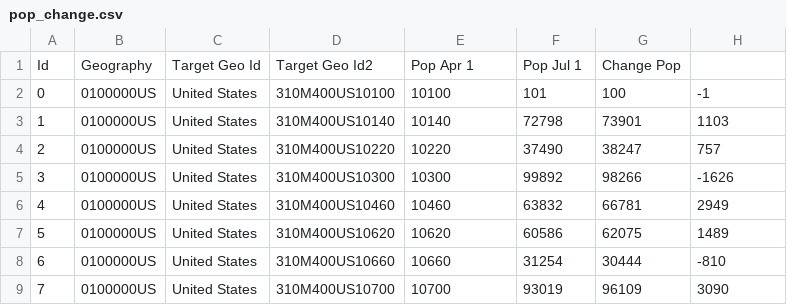
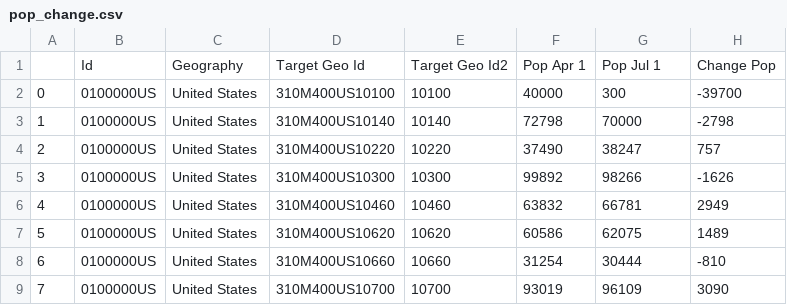
Before and after one commit to jalabdullah32-lgtm/umgc, a CSV file: cyopPython/5head/pop_change.csv, drawn as a sheet; only a part is shown.

```diff
--- a/cyopPython/5head/pop_change.csv
+++ b/cyopPython/5head/pop_change.csv
@@ -1,4 +1,4 @@
-Id,Geography,Target Geo Id,Target Geo Id2,Pop Apr 1,Pop Jul 1,Change Pop
-0,0100000US,United States,310M400US10100,10100,101,100,-1
-1,0100000US,United States,310M400US10140,10140,72798,73901,1103
+,Id,Geography,Target Geo Id,Target Geo Id2,Pop Apr 1,Pop Jul 1,Change Pop
+0,0100000US,United States,310M400US10100,10100,40000,300,-39700
+1,0100000US,United States,310M400US10140,10140,72798,70000,-2798
 2,0100000US,United States,310M400US10220,10220,37490,38247,757
```
Also changed, not shown: 1 other file.
